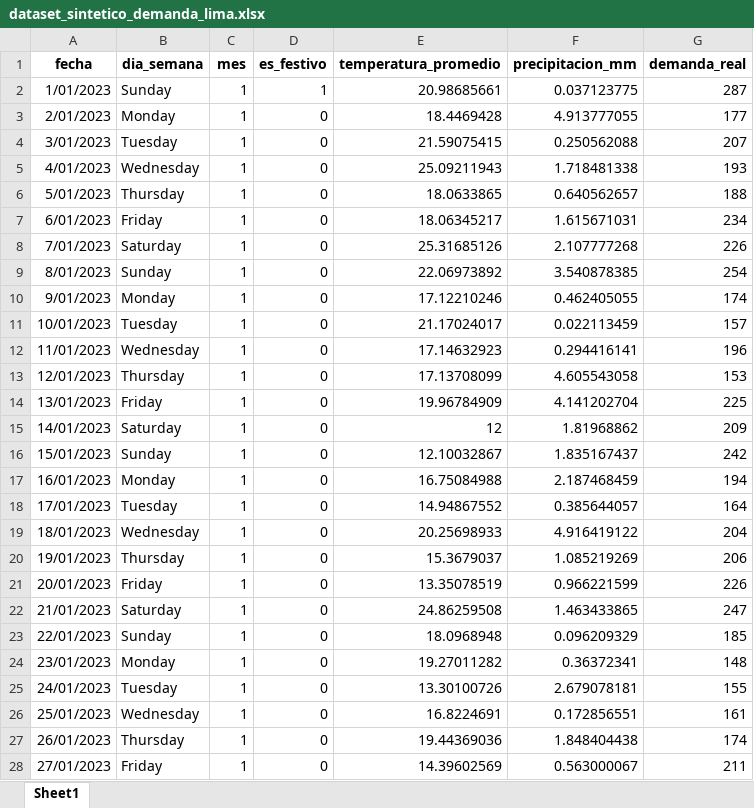
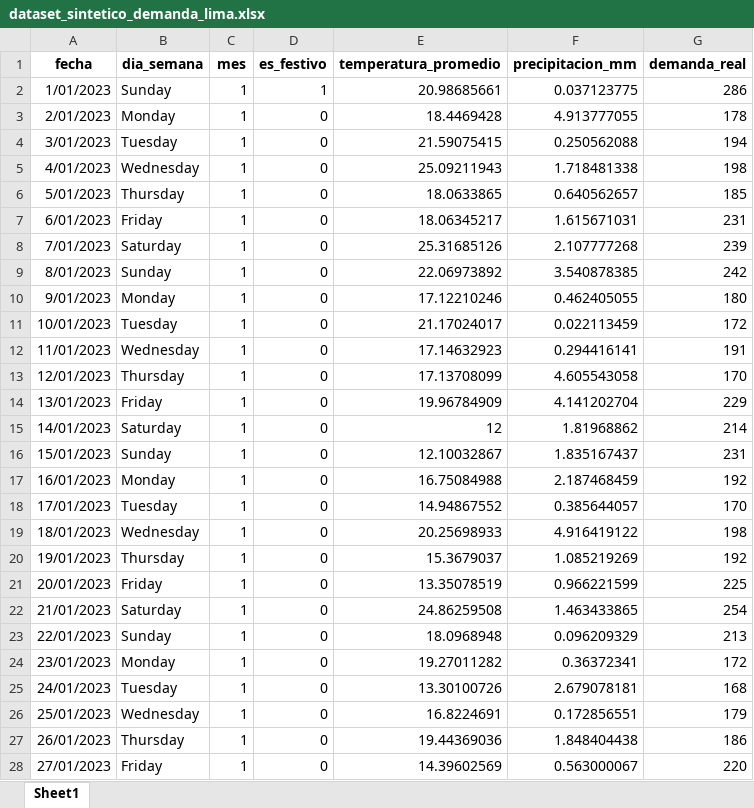
Before and after one commit to angelo25-cb/proyecto_SemI, an Excel workbook: data/raw/dataset_sintetico_demanda_lima.xlsx, sheet Sheet1, drawn as a sheet; only a part is shown; values as stored, in another font and other column widths than the file's, no borders; charts and pictures and table styles not drawn; the diff covers the shown part only; the diff names each change by its address in the sheet, - before the commit and + after, or states it on an @@ line.

Commit message:
Mejorando rendimiento de los modelos y el dataset

```diff
--- a/data/raw/dataset_sintetico_demanda_lima.xlsx (sheet Sheet1)
+++ b/data/raw/dataset_sintetico_demanda_lima.xlsx (sheet Sheet1)
-G2 (demanda_real): 287
+G2 (demanda_real): 286
-G3 (demanda_real): 177
+G3 (demanda_real): 178
-G4 (demanda_real): 207
+G4 (demanda_real): 194
-G5 (demanda_real): 193
+G5 (demanda_real): 198
-G6 (demanda_real): 188
+G6 (demanda_real): 185
-G7 (demanda_real): 234
+G7 (demanda_real): 231
-G8 (demanda_real): 226
+G8 (demanda_real): 239
-G9 (demanda_real): 254
+G9 (demanda_real): 242
-G10 (demanda_real): 174
+G10 (demanda_real): 180
-G11 (demanda_real): 157
+G11 (demanda_real): 172
-G12 (demanda_real): 196
+G12 (demanda_real): 191
-G13 (demanda_real): 153
+G13 (demanda_real): 170
-G14 (demanda_real): 225
+G14 (demanda_real): 229
-G15 (demanda_real): 209
+G15 (demanda_real): 214
-G16 (demanda_real): 242
+G16 (demanda_real): 231
-G17 (demanda_real): 194
+G17 (demanda_real): 192
-G18 (demanda_real): 164
+G18 (demanda_real): 170
-G19 (demanda_real): 204
+G19 (demanda_real): 198
-G20 (demanda_real): 206
+G20 (demanda_real): 192
-G21 (demanda_real): 226
+G21 (demanda_real): 225
-G22 (demanda_real): 247
+G22 (demanda_real): 254
-G23 (demanda_real): 185
+G23 (demanda_real): 213
-G24 (demanda_real): 148
+G24 (demanda_real): 172
-G25 (demanda_real): 155
+G25 (demanda_real): 168
-G26 (demanda_real): 161
+G26 (demanda_real): 179
-G27 (demanda_real): 174
+G27 (demanda_real): 186
-G28 (demanda_real): 211
+G28 (demanda_real): 220
```
Also changed, not shown: 687 edited cells elsewhere in this sheet, 27 other files.
